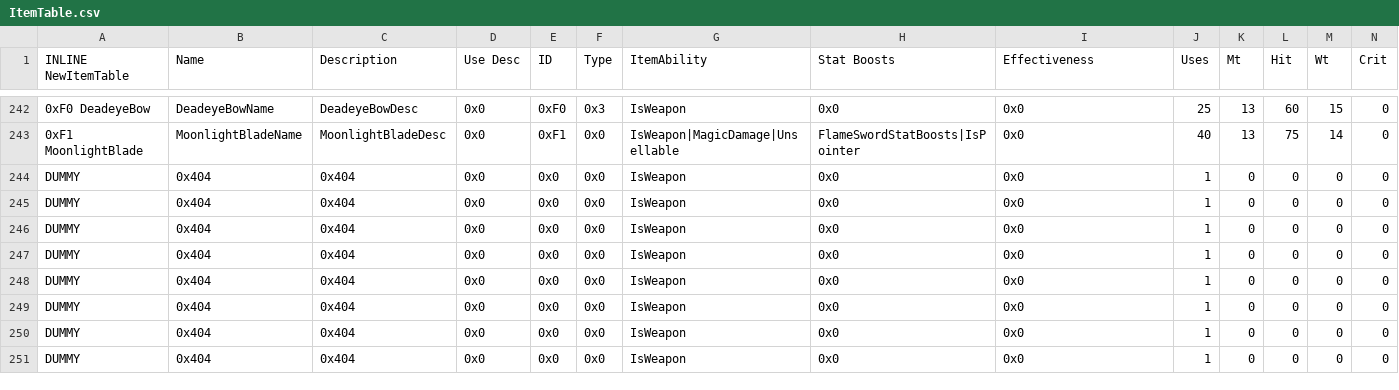
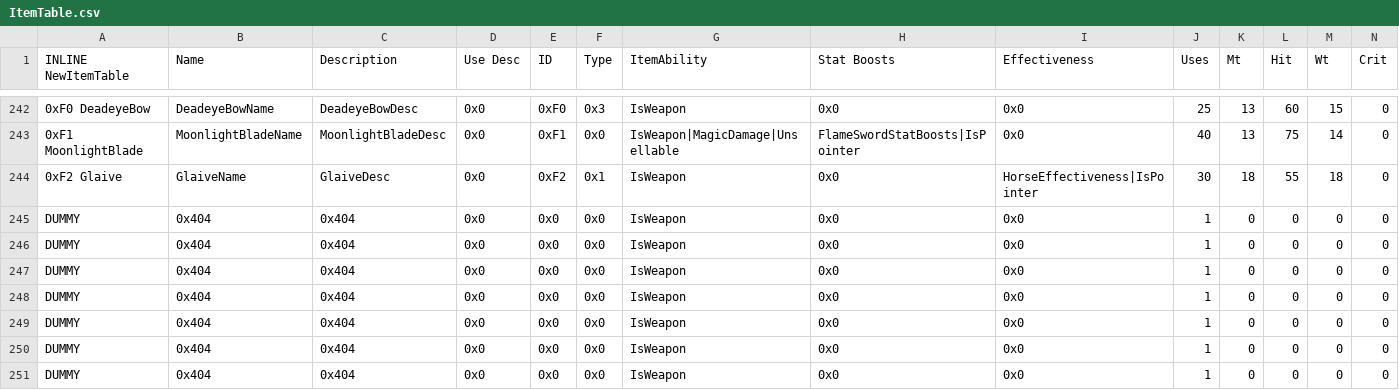
Before and after one commit to legendofloog/Teleshack-II, a CSV file: Tables/NightmareModules/Items/ItemTable.csv, drawn as a sheet; only a part is shown, gaps mark what is left out; removed rows and columns are numbered as before the commit, all else as after; rows hold the shown columns only; the diff names each change by its address in the sheet, - before the commit and + after, or states it on an @@ line.

```diff
--- a/Tables/NightmareModules/Items/ItemTable.csv
+++ b/Tables/NightmareModules/Items/ItemTable.csv
-row 244: DUMMY | 0x404 | 0x404 | 0x0 | 0x0 | 0x0 | IsWeapon | 0x0 | 0x0 | 1 | 0 | 0 | 0 | 0
+row 244: 0xF2 Glaive | GlaiveName | GlaiveDesc | 0x0 | 0xF2 | 0x1 | IsWeapon | 0x0 | HorseEffectiveness|IsPointer | 30 | 18 | 55 | 18 | 0
```
Also changed, not shown: Tables/NightmareModules/ChapterData/ChapterData.csv, Tables/NightmareModules/CharactersClasses/CharacterTable.csv, 31 other files.
